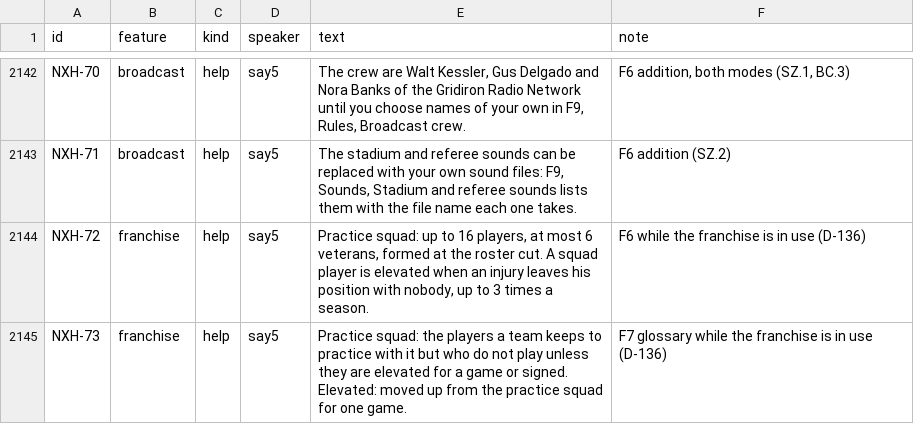
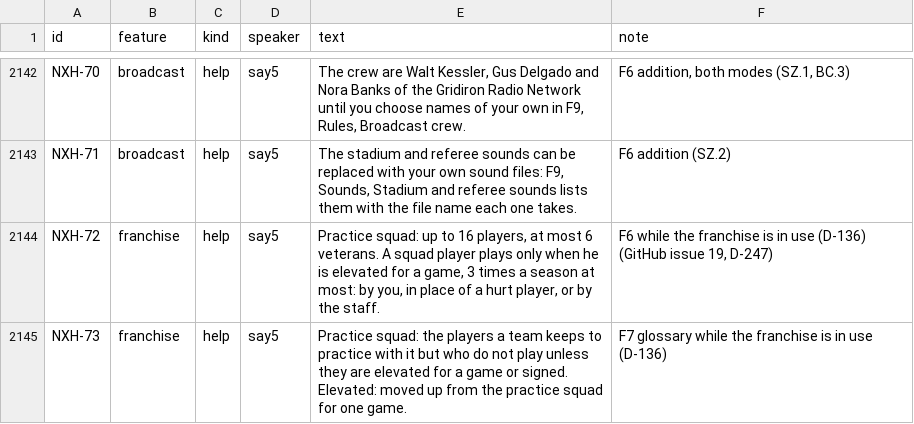
Before and after one commit to joshknnd1982/nfl-football-4-audio-game, a TSV file: spec/strings_nx.tsv, drawn as a sheet; only a part is shown, gaps mark what is left out; the diff covers the shown part only.

```diff
--- a/spec/strings_nx.tsv
+++ b/spec/strings_nx.tsv
@@ -2143,3 +2143,3 @@ NXH-70	broadcast	help	say5	 The crew are Walt Kessler, Gus Delgado and Nora Bank
 NXH-71	broadcast	help	say5	 The stadium and referee sounds can be replaced with your own sound files: F9, Sounds, Stadium and referee sounds lists them with the file name each one takes. 	F6 addition (SZ.2)
-NXH-72	franchise	help	say5	 Practice squad: up to 16 players, at most 6 veterans, formed at the roster cut. A squad player is elevated when an injury leaves his position with nobody, up to 3 times a season. 	F6 while the franchise is in use (D-136)
+NXH-72	franchise	help	say5	 Practice squad: up to 16 players, at most 6 veterans. A squad player plays only when he is elevated for a game, 3 times a season at most: by you, in place of a hurt player, or by the staff. 	F6 while the franchise is in use (D-136) (GitHub issue 19, D-247)
 NXH-73	franchise	help	say5	 Practice squad: the players a team keeps to practice with it but who do not play unless they are elevated for a game or signed. Elevated: moved up from the practice squad for one game. 	F7 glossary while the franchise is in use (D-136)
```
Also changed, not shown: 22 added rows and 8 edited cells elsewhere in this file, 25 other files.
